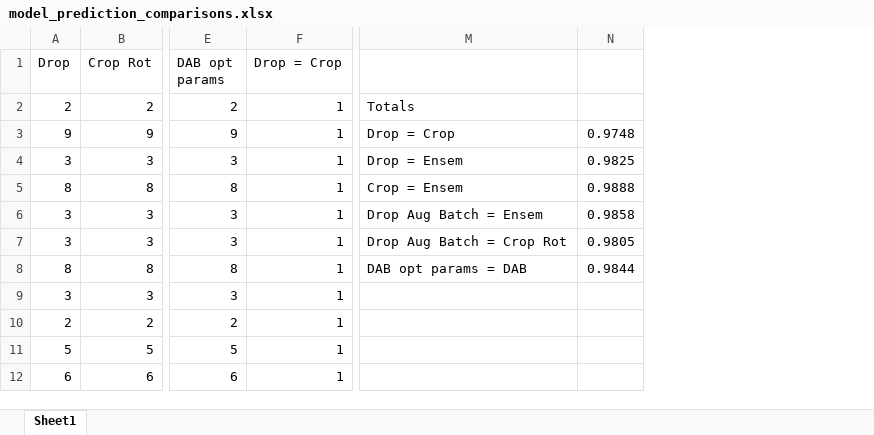
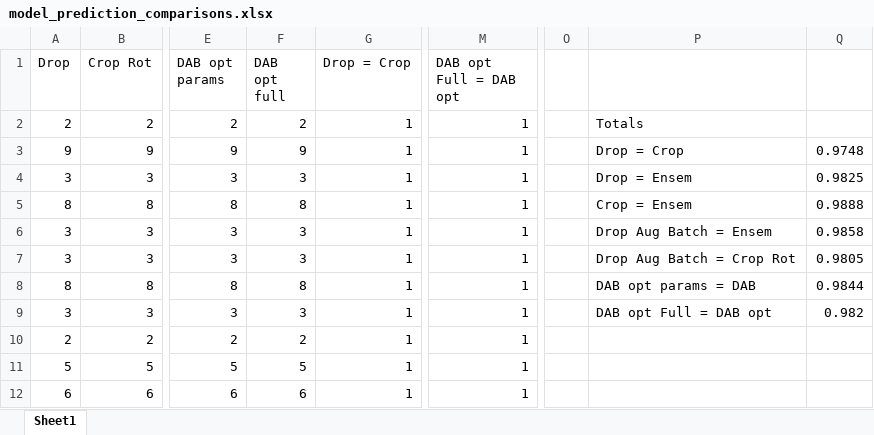
Before and after one commit to Boyne272/KMNIST_Classifier, an Excel workbook: models/model_prediction_comparisons.xlsx, sheet Sheet1, drawn as a sheet; only a part is shown, gaps mark what is left out; values as stored, in another font and other column widths than the file's, no borders; addresses are those after the commit; the diff names each change by its address in the sheet, - before the commit and + after, or states it on an @@ line.

Commit message:
added to model predictions

```diff
--- a/models/model_prediction_comparisons.xlsx (sheet Sheet1)
+++ b/models/model_prediction_comparisons.xlsx (sheet Sheet1)
+column F (DAB opt full), rows 2-12: 2 | 9 | 3 | 8 | 3 | 3 | 8 | 3 | 2 | 5 | 6
+column M (DAB opt Full = DAB opt), rows 2-12: all 1
+column O, empty
-P9: (empty)
+P9: DAB opt Full = DAB opt
-Q9: (empty)
+Q9: 0.982
```
Also changed, not shown: formulas that keep their value.
